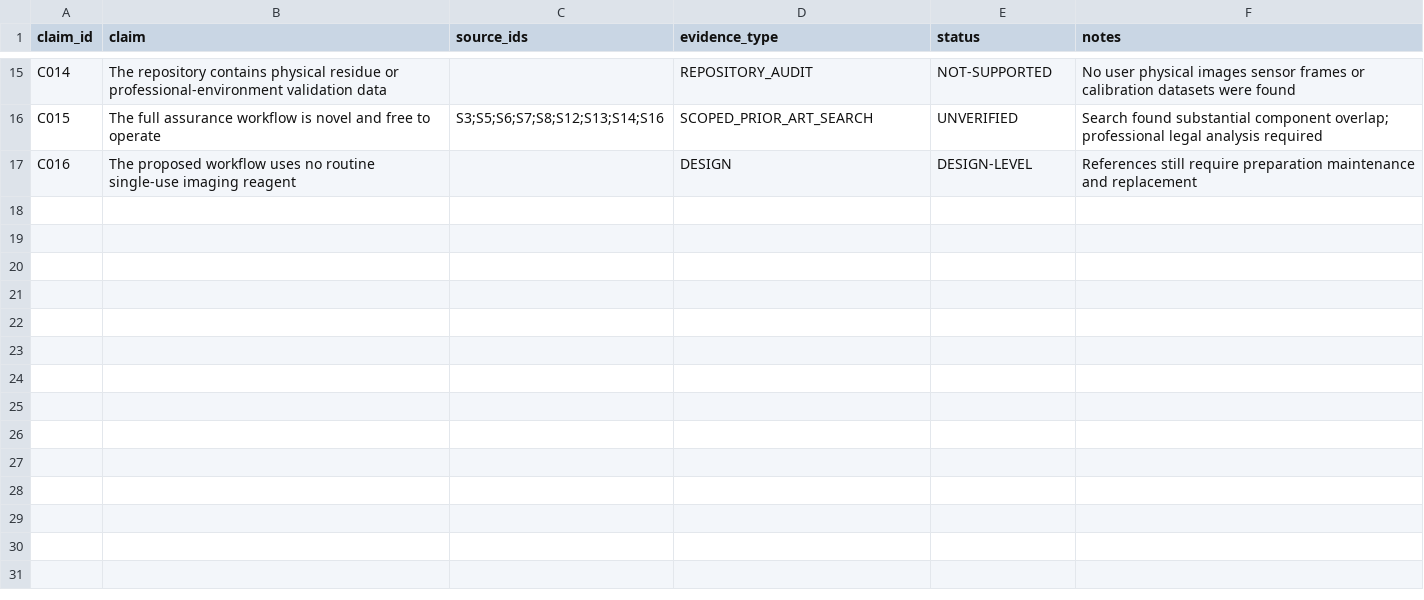
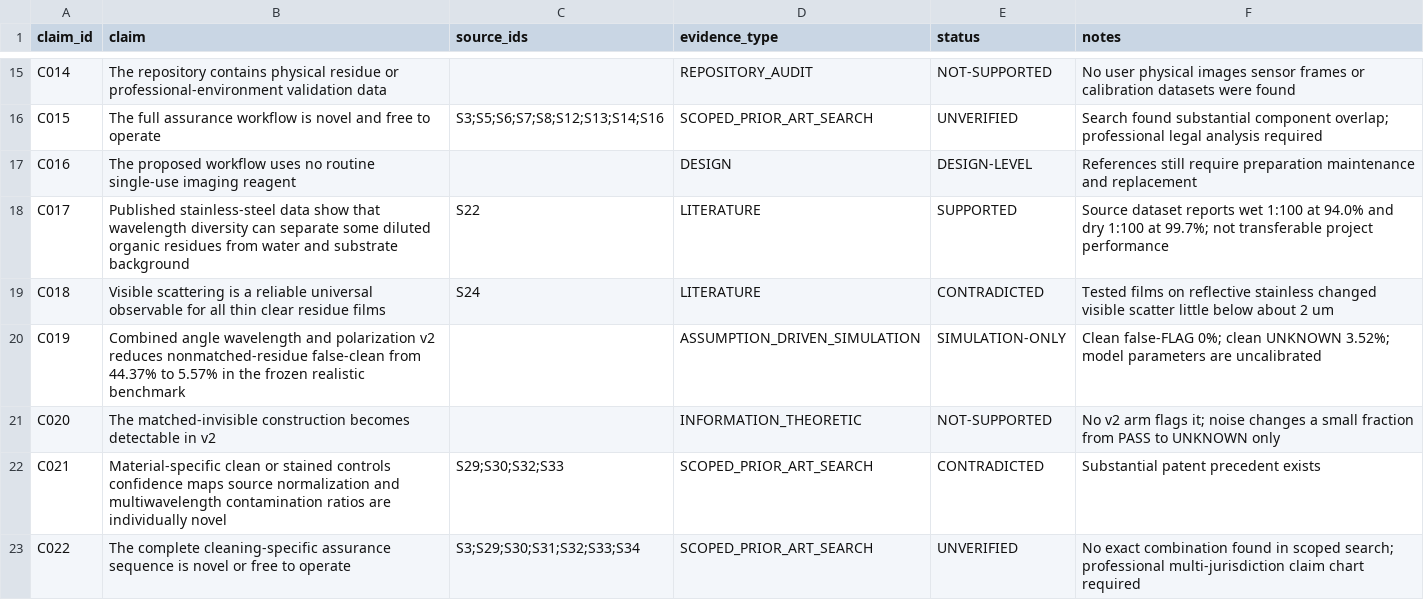
Before and after one commit to dongxuelian2/rapid-proof-of-clean, a CSV file: research/claims_ledger.csv, drawn as a sheet; only a part is shown, gaps mark what is left out; the diff names each change by its address in the sheet, - before the commit and + after, or states it on an @@ line.

```diff
--- a/research/claims_ledger.csv
+++ b/research/claims_ledger.csv
+row 18: C017 | Published stainless-steel data show that wavelength diversity can separate some diluted organic residues from water and substrate background | S22 | LITERATURE | SUPPORTED | Source dataset reports wet 1:100 at 94.0% and dry 1:100 at 99.7%; not transferable project performance
+row 19: C018 | Visible scattering is a reliable universal observable for all thin clear residue films | S24 | LITERATURE | CONTRADICTED | Tested films on reflective stainless changed visible scatter little below about 2 um
+row 20: C019 | Combined angle wavelength and polarization v2 reduces nonmatched-residue false-clean from 44.37% to 5.57% in the frozen realistic benchmark |  | ASSUMPTION_DRIVEN_SIMULATION | SIMULATION-ONLY | Clean false-FLAG 0%; clean UNKNOWN 3.52%; model parameters are uncalibrated
+row 21: C020 | The matched-invisible construction becomes detectable in v2 |  | INFORMATION_THEORETIC | NOT-SUPPORTED | No v2 arm flags it; noise changes a small fraction from PASS to UNKNOWN only
+row 22: C021 | Material-specific clean or stained controls confidence maps source normalization and multiwavelength contamination ratios are individually novel | S29;S30;S32;S33 | SCOPED_PRIOR_ART_SEARCH | CONTRADICTED | Substantial patent precedent exists
+row 23: C022 | The complete cleaning-specific assurance sequence is novel or free to operate | S3;S29;S30;S31;S32;S33;S34 | SCOPED_PRIOR_ART_SEARCH | UNVERIFIED | No exact combination found in scoped search; professional multi-jurisdiction claim chart required
```
Also changed, not shown: prior_art/prior_art_matrix.csv, research/source_ledger.csv, 16 other files.
